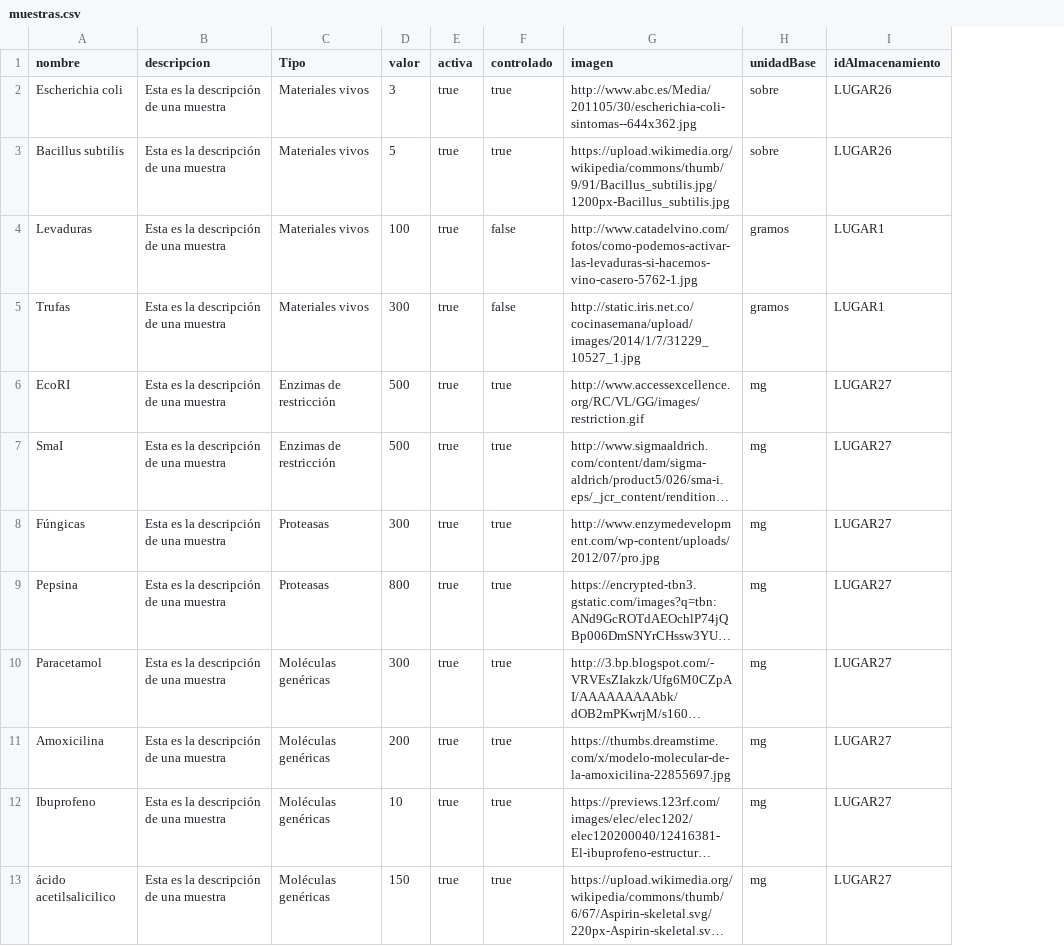
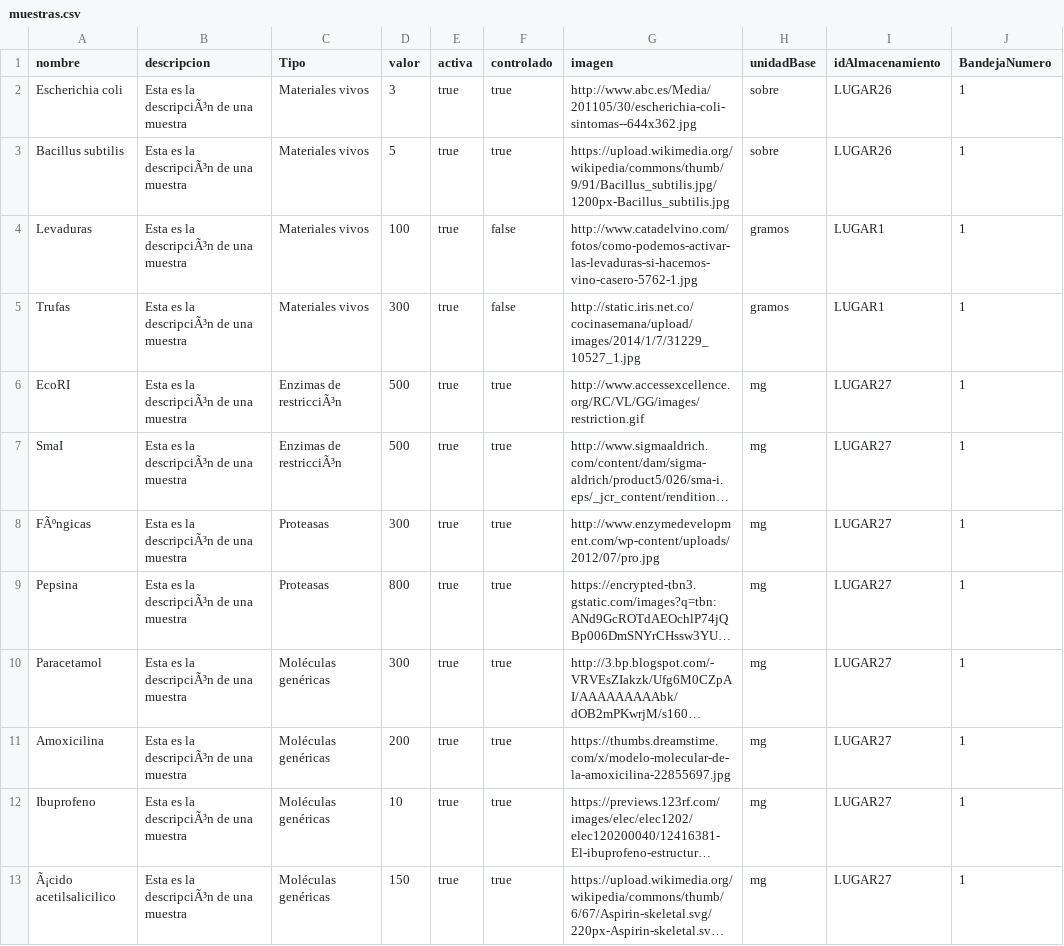
Before and after one commit to UAMISO4101/AresLabControl, a CSV file: static/lab_static/csv/muestras.csv, drawn as a sheet; long unchanged cells end in …; the diff names each change by its address in the sheet, - before the commit and + after, or states it on an @@ line.

```diff
--- a/static/lab_static/csv/muestras.csv
+++ b/static/lab_static/csv/muestras.csv
+column J (BandejaNumero), rows 2-13: all 1
-B2:B13 (descripcion): Esta es la descripción de una muestra
+B2:B13 (descripcion): Esta es la descripciÃ³n de una muestra
-C6:C7 (Tipo): Enzimas de restricción
+C6:C7 (Tipo): Enzimas de restricciÃ³n
-A8 (nombre): Fúngicas
+A8 (nombre): FÃºngicas
-A13 (nombre): ácido acetilsalicilico
+A13 (nombre): Ã¡cido acetilsalicilico
```
Also changed, not shown: 13 other files.
